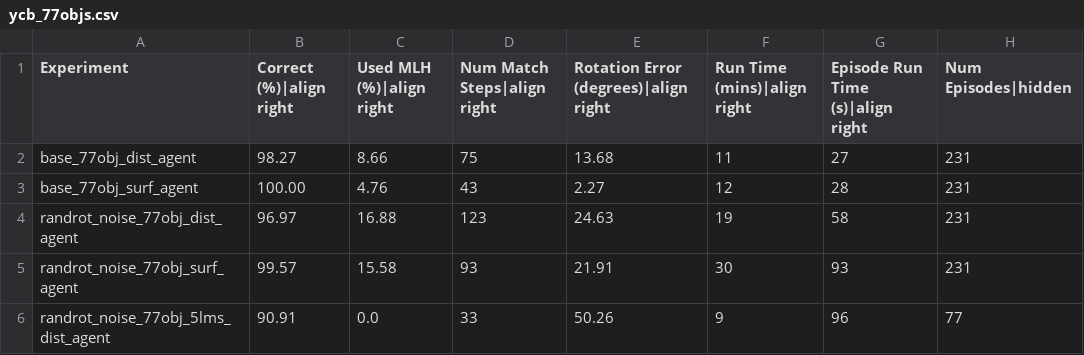
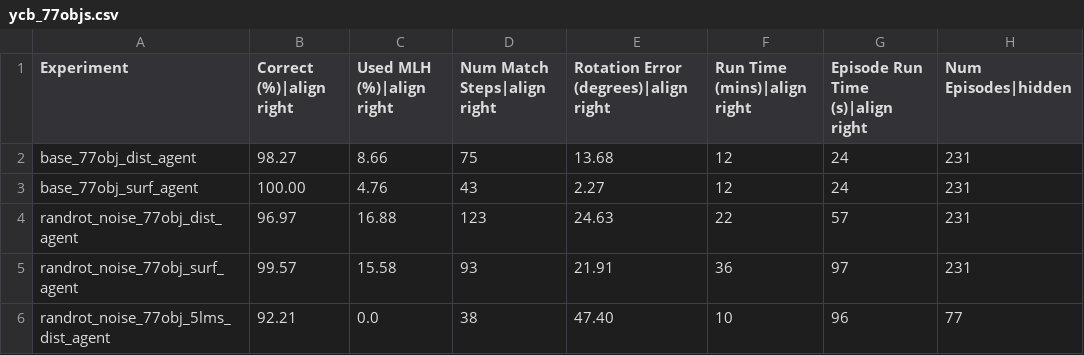
Before and after one commit to vkakerbeck/tbp.monty, a CSV file: benchmarks/ycb_77objs.csv, drawn as a sheet.

```diff
--- a/benchmarks/ycb_77objs.csv
+++ b/benchmarks/ycb_77objs.csv
@@ -1,6 +1,6 @@
 Experiment,Correct (%)|align right,Used MLH (%)|align right,Num Match Steps|align right,Rotation Error (degrees)|align right,Run Time (mins)|align right,Episode Run Time (s)|align right,Num Episodes|hidden
-base_77obj_dist_agent,98.27,8.66,75,13.68,11,27,231
-base_77obj_surf_agent,100.00,4.76,43,2.27,12,28,231
-randrot_noise_77obj_dist_agent,96.97,16.88,123,24.63,19,58,231
-randrot_noise_77obj_surf_agent,99.57,15.58,93,21.91,30,93,231
-randrot_noise_77obj_5lms_dist_agent,90.91,0.0,33,50.26,9,96,77
+base_77obj_dist_agent,98.27,8.66,75,13.68,12,24,231
+base_77obj_surf_agent,100.00,4.76,43,2.27,12,24,231
+randrot_noise_77obj_dist_agent,96.97,16.88,123,24.63,22,57,231
+randrot_noise_77obj_surf_agent,99.57,15.58,93,21.91,36,97,231
+randrot_noise_77obj_5lms_dist_agent,92.21,0.0,38,47.40,10,96,77
```
Also changed, not shown: benchmarks/logos_on_objects.csv, benchmarks/montymeetsworld.csv, 5 other files.
